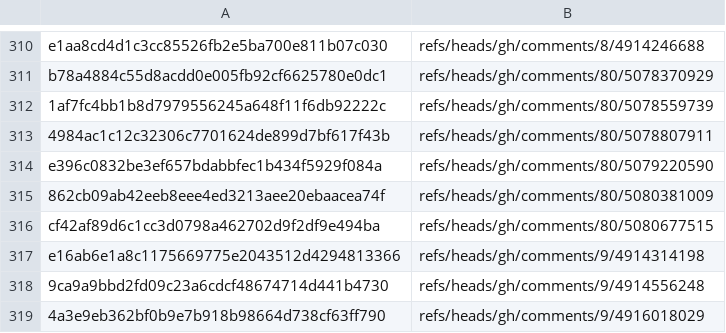
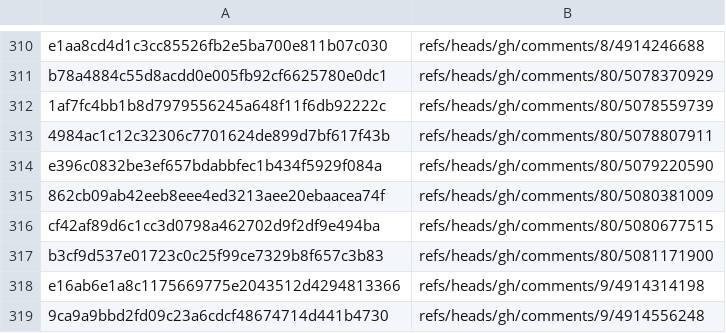
Before and after one commit to virusdave/task-dag, a TSV file: manifest.tsv, drawn as a sheet; only a part is shown, gaps mark what is left out; the shorter side is filled out with more unchanged rows.

Commit message:
Advance reconcile comments index

```diff
--- a/manifest.tsv
+++ b/manifest.tsv
@@ -316,2 +316,3 @@ e396c0832be3ef657bdabbfec1b434f5929f084a	refs/heads/gh/comments/80/5079220590
 cf42af89d6c1cc3d0798a462702d9f2df9e494ba	refs/heads/gh/comments/80/5080677515
+b3cf9d537e01723c0c25f99ce7329b8f657c3b83	refs/heads/gh/comments/80/5081171900
 e16ab6e1a8c1175669775e2043512d4294813366	refs/heads/gh/comments/9/4914314198
```
Also changed, not shown: 2 other files.
